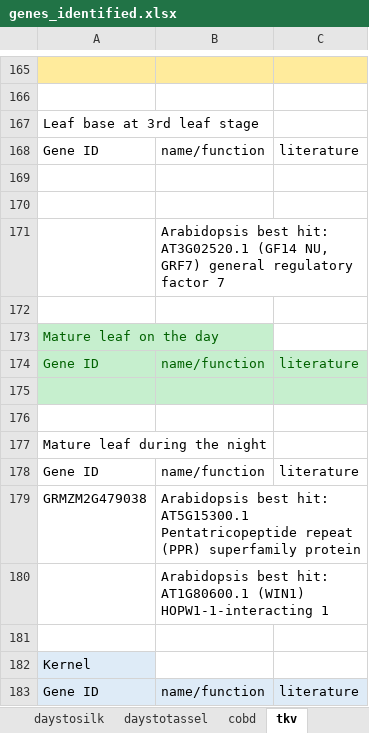
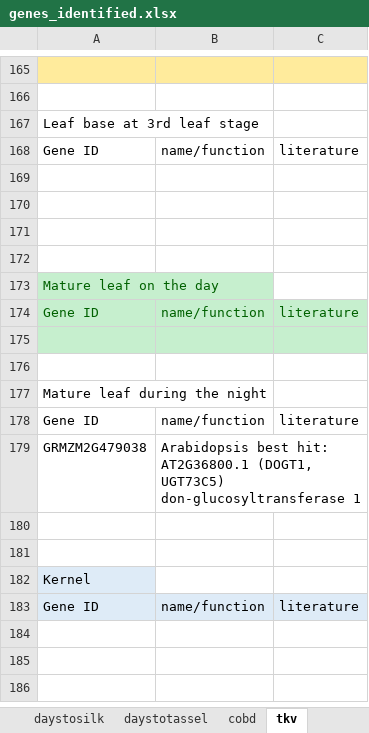
Before and after one commit to ZhikaiYang/mediation, an Excel workbook: data/genes_identified.xlsx, sheet tkv, drawn as a sheet; only a part is shown, gaps mark what is left out; values as stored, in another font and other column widths than the file's, no borders; the diff covers the shown part only; the diff names each change by its address in the sheet, - before the commit and + after, or states it on an @@ line.

```diff
--- a/data/genes_identified.xlsx (sheet tkv)
+++ b/data/genes_identified.xlsx (sheet tkv)
-B171: Arabidopsis best hit: AT3G02520.1 (GF14 NU, GRF7) general regulatory factor 7
+B171: (empty)
-B179: …best hit: AT5G15300.1 Pentatricopeptide repeat (PPR) superfamily protein
+B179: …best hit: AT2G36800.1 (DOGT1, UGT73C5) don-glucosyltransferase 1
-B180: Arabidopsis best hit: AT1G80600.1 (WIN1) HOPW1-1-interacting 1
+B180: (empty)
```
Also changed, not shown: 10 edited cells elsewhere in this sheet, sheet cobd, sheet gddtosilk_p7, 13 other files.
